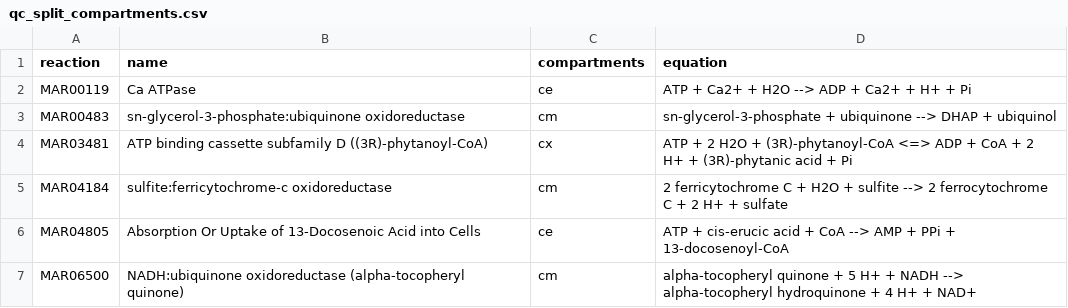
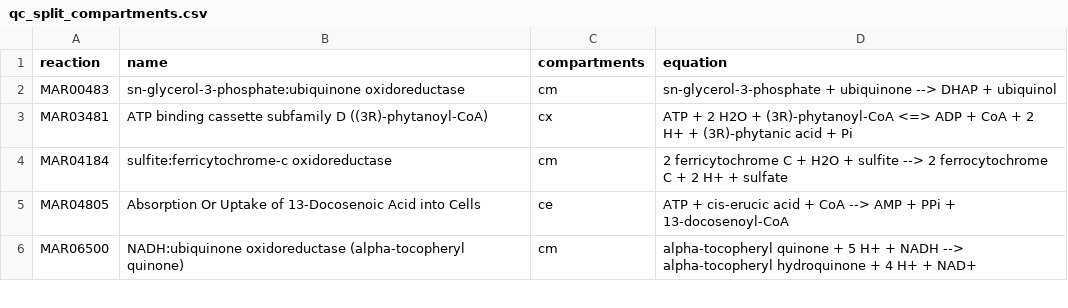
Before and after one commit to SysBioChalmers/Human-GEM, a CSV file: data/testResults/qc_split_compartments.csv, drawn as a sheet; only a part is shown; the diff names each change by its address in the sheet, - before the commit and + after, or states it on an @@ line.

```diff
--- a/data/testResults/qc_split_compartments.csv
+++ b/data/testResults/qc_split_compartments.csv
-row 2: MAR00119 | Ca ATPase | ce | ATP + Ca2+ + H2O --> ADP + Ca2+ + H+ + Pi
```
Also changed, not shown: data/testResults/macaw_results.tsv, 5 other files.
